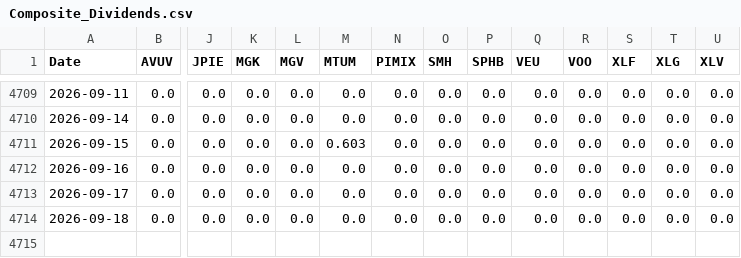
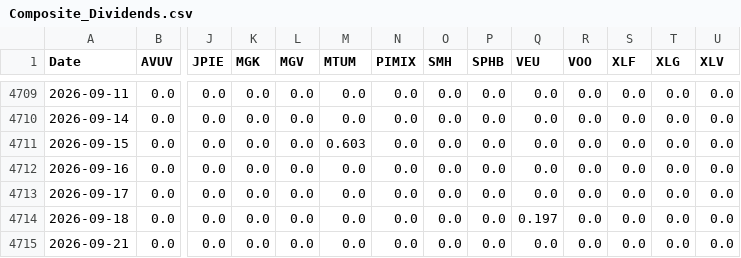
Before and after one commit to wesl8n-sketch/A1V12-Dashboard, a CSV file: Data/Composite_Dividends.csv, drawn as a sheet; only a part is shown, gaps mark what is left out; rows hold the shown columns only; the diff names each change by its address in the sheet, - before the commit and + after, or states it on an @@ line.

```diff
--- a/Data/Composite_Dividends.csv
+++ b/Data/Composite_Dividends.csv
-Q4714 (VEU): 0.0
+Q4714 (VEU): 0.197
+row 4715: 2026-09-21 | 0.0 | 0.0 | 0.0 | 0.0 | 0.0 | 0.0 | 0.0 | 0.0 | 0.0 | 0.0 | 0.0 | 0.0 | 0.0
```
Also changed, not shown: Data/Alpha_Overlay_Daily_Values.csv, Data/Alpha_Overlay_Trade_Ledger.csv, 22 other files.
